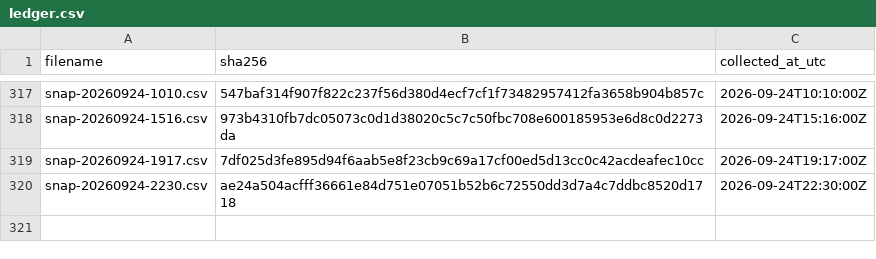
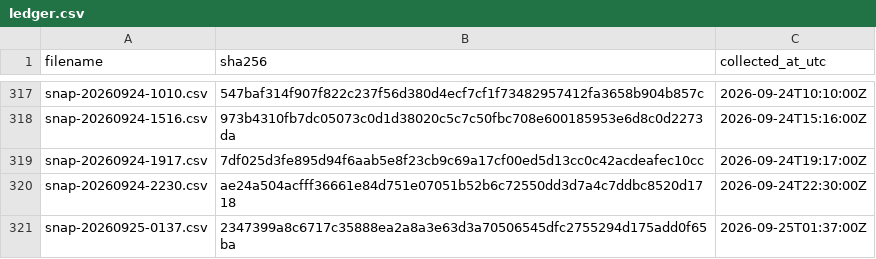
Before and after one commit to twill3c/midashi-sanmenkyo, a CSV file: data/ledger.csv, drawn as a sheet; only a part is shown, gaps mark what is left out.

```diff
--- a/data/ledger.csv
+++ b/data/ledger.csv
@@ -320 +320,2 @@ snap-20260924-1917.csv,7df025d3fe895d94f6aab5e8f23cb9c69a17cf00ed5d13cc0c42acdea
 snap-20260924-2230.csv,ae24a504acfff36661e84d751e07051b52b6c72550dd3d7a4c7ddbc8520d1718,2026-09-24T22:30:00Z
+snap-20260925-0137.csv,2347399a8c6717c35888ea2a8a3e63d3a70506545dfc2755294d175add0f65ba,2026-09-25T01:37:00Z
```
Also changed, not shown: data/processed/clusters.csv, data/processed/stats.csv, 5 other files.
